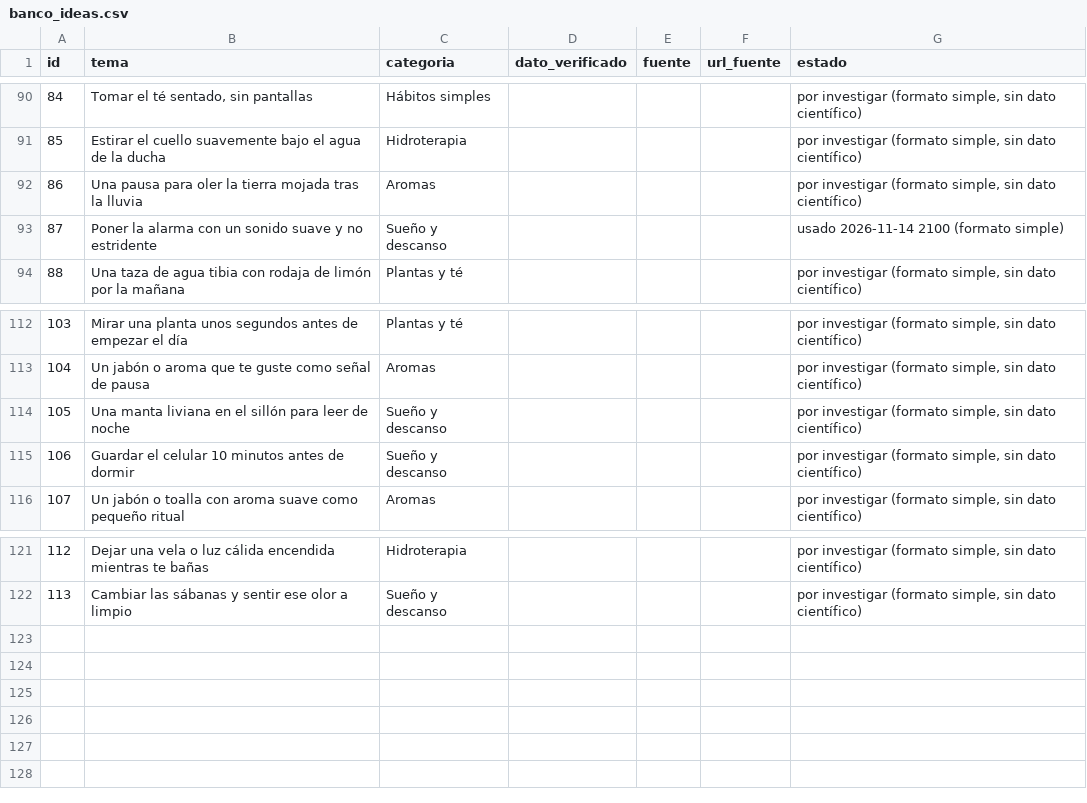
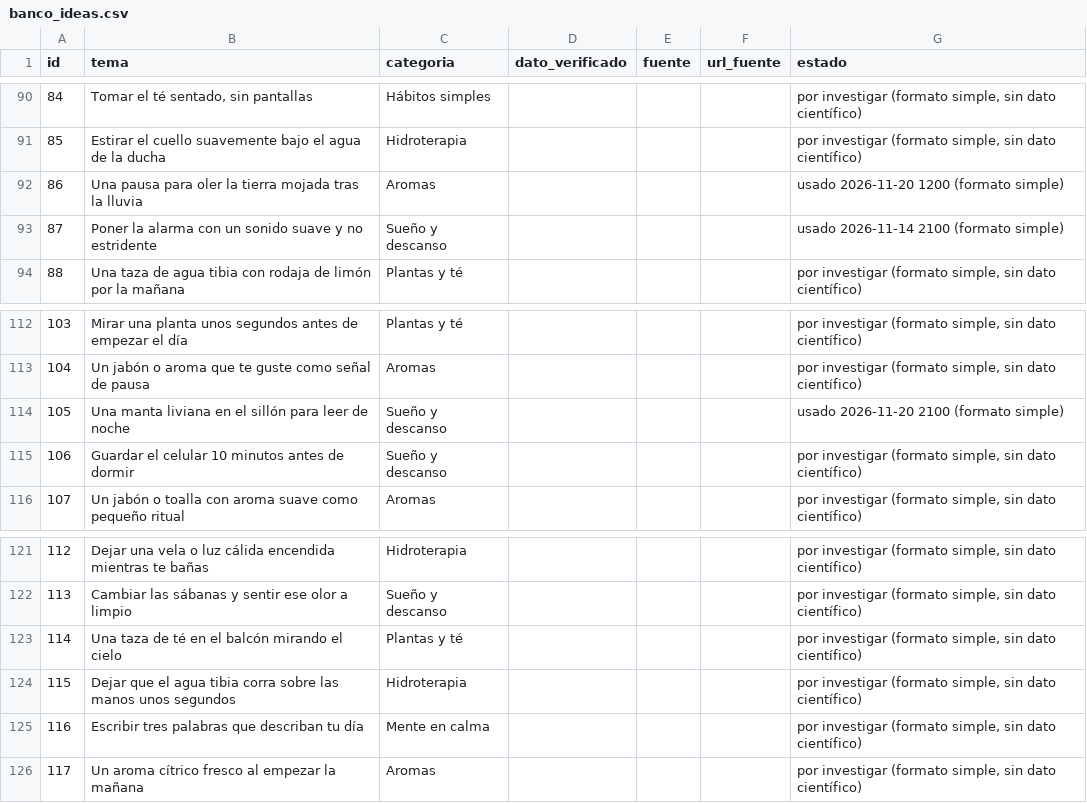
Before and after one commit to p1np0n/opa-posts, a CSV file: sose/db/banco_ideas.csv, drawn as a sheet; only a part is shown, gaps mark what is left out.

```diff
--- a/sose/db/banco_ideas.csv
+++ b/sose/db/banco_ideas.csv
@@ -91,3 +91,3 @@ id,tema,categoria,dato_verificado,fuente,url_fuente,estado
 85,Estirar el cuello suavemente bajo el agua de la ducha,Hidroterapia,,,,"por investigar (formato simple, sin dato científico)"
-86,Una pausa para oler la tierra mojada tras la lluvia,Aromas,,,,"por investigar (formato simple, sin dato científico)"
+86,Una pausa para oler la tierra mojada tras la lluvia,Aromas,,,,usado 2026-11-20 1200 (formato simple)
 87,Poner la alarma con un sonido suave y no estridente,Sueño y descanso,,,,usado 2026-11-14 2100 (formato simple)
@@ -113,3 +113,3 @@ id,tema,categoria,dato_verificado,fuente,url_fuente,estado
 104,Un jabón o aroma que te guste como señal de pausa,Aromas,,,,"por investigar (formato simple, sin dato científico)"
-105,Una manta liviana en el sillón para leer de noche,Sueño y descanso,,,,"por investigar (formato simple, sin dato científico)"
+105,Una manta liviana en el sillón para leer de noche,Sueño y descanso,,,,usado 2026-11-20 2100 (formato simple)
 106,Guardar el celular 10 minutos antes de dormir,Sueño y descanso,,,,"por investigar (formato simple, sin dato científico)"
@@ -122 +122,5 @@ id,tema,categoria,dato_verificado,fuente,url_fuente,estado
 113,Cambiar las sábanas y sentir ese olor a limpio,Sueño y descanso,,,,"por investigar (formato simple, sin dato científico)"
+114,Una taza de té en el balcón mirando el cielo,Plantas y té,,,,"por investigar (formato simple, sin dato científico)"
+115,Dejar que el agua tibia corra sobre las manos unos segundos,Hidroterapia,,,,"por investigar (formato simple, sin dato científico)"
+116,Escribir tres palabras que describan tu día,Mente en calma,,,,"por investigar (formato simple, sin dato científico)"
+117,Un aroma cítrico fresco al empezar la mañana,Aromas,,,,"por investigar (formato simple, sin dato científico)"
```
Also changed, not shown: sose/db/publicaciones.csv, 8 other files.
